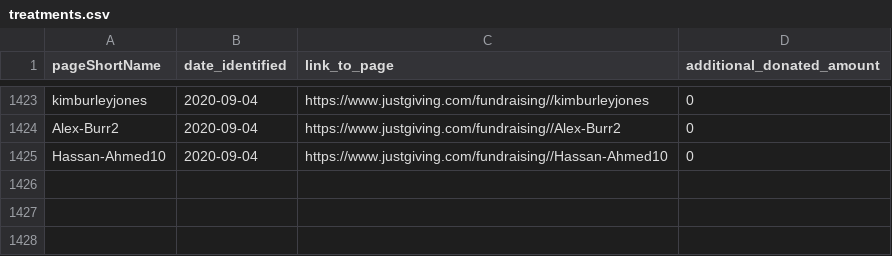
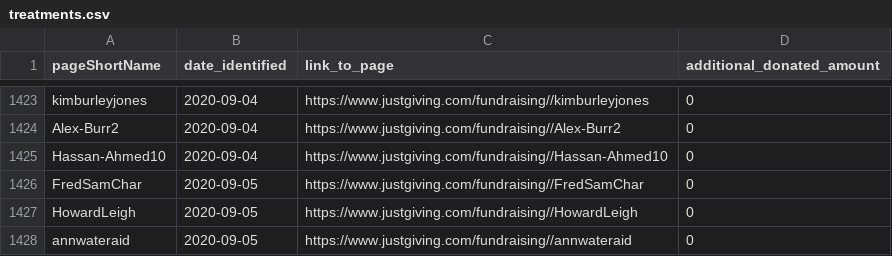
Before and after one commit to daaronr/fundraising_data_pull, a CSV file: data/treatments.csv, drawn as a sheet; only a part is shown, gaps mark what is left out; the diff names each change by its address in the sheet, - before the commit and + after, or states it on an @@ line.

```diff
--- a/data/treatments.csv
+++ b/data/treatments.csv
+row 1426: FredSamChar | 2020-09-05 | https://www.justgiving.com/fundraising//FredSamChar | 0
+row 1427: HowardLeigh | 2020-09-05 | https://www.justgiving.com/fundraising//HowardLeigh | 0
+row 1428: annwateraid | 2020-09-05 | https://www.justgiving.com/fundraising//annwateraid | 0
```
Also changed, not shown: data/data_pulls.csv, data/experimental_pages.csv, 5 other files.
